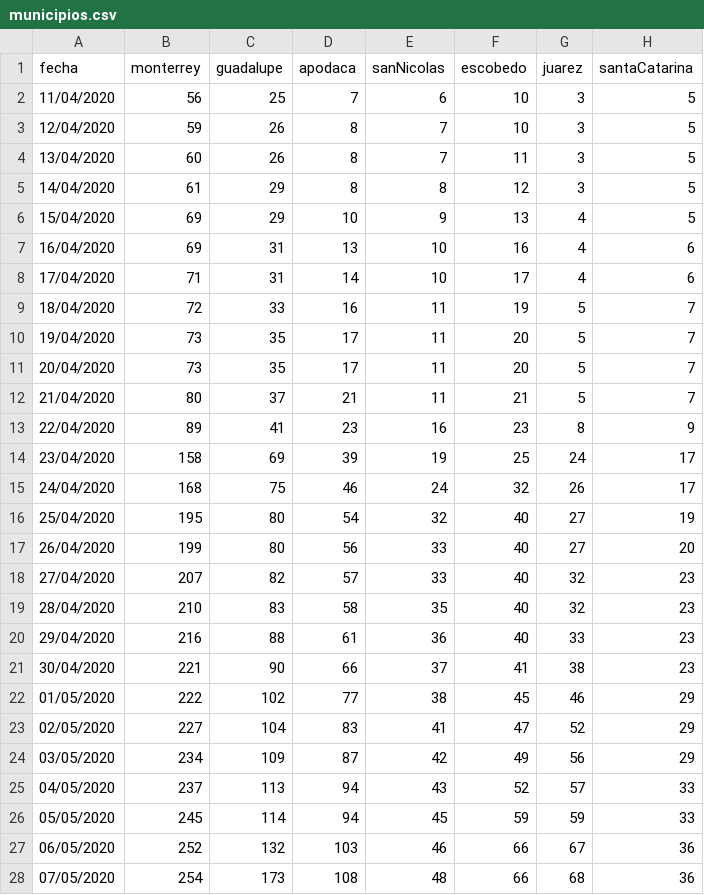
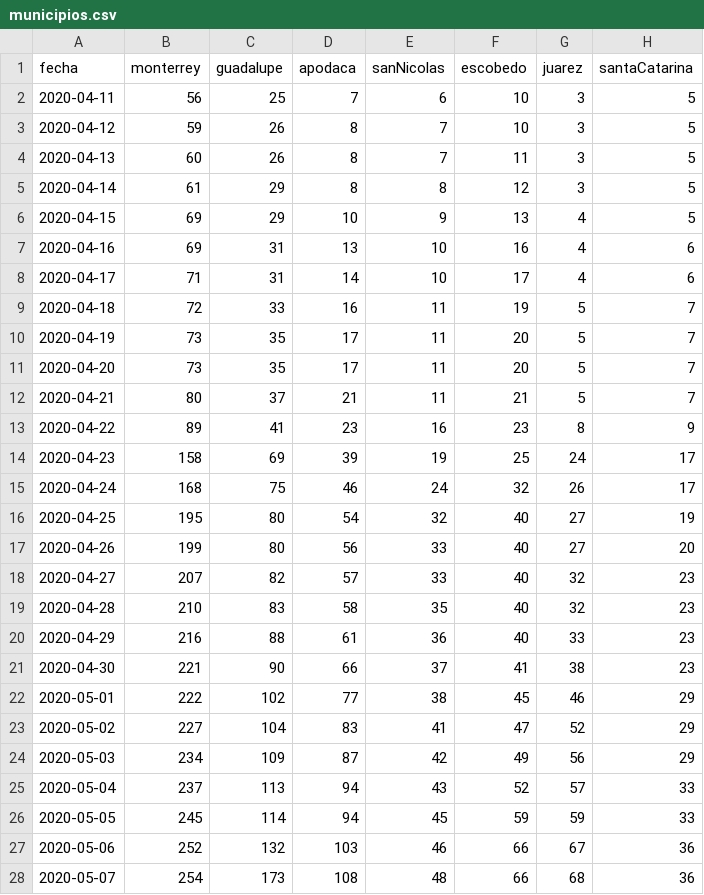
Before and after one commit to eduardosalaz/Covid19-NuevoLeon, a CSV file: municipios.csv, drawn as a sheet; only a part is shown; the diff covers the shown part only; the diff names each change by its address in the sheet, - before the commit and + after, or states it on an @@ line.

Commit message:
Update municipios.csv

```diff
--- a/municipios.csv
+++ b/municipios.csv
-A2 (fecha): 11/04/2020
+A2 (fecha): 2020-04-11
-A3 (fecha): 12/04/2020
+A3 (fecha): 2020-04-12
-A4 (fecha): 13/04/2020
+A4 (fecha): 2020-04-13
-A5 (fecha): 14/04/2020
+A5 (fecha): 2020-04-14
-A6 (fecha): 15/04/2020
+A6 (fecha): 2020-04-15
-A7 (fecha): 16/04/2020
+A7 (fecha): 2020-04-16
-A8 (fecha): 17/04/2020
+A8 (fecha): 2020-04-17
-A9 (fecha): 18/04/2020
+A9 (fecha): 2020-04-18
-A10 (fecha): 19/04/2020
+A10 (fecha): 2020-04-19
-A11 (fecha): 20/04/2020
+A11 (fecha): 2020-04-20
-A12 (fecha): 21/04/2020
+A12 (fecha): 2020-04-21
-A13 (fecha): 22/04/2020
+A13 (fecha): 2020-04-22
-A14 (fecha): 23/04/2020
+A14 (fecha): 2020-04-23
-A15 (fecha): 24/04/2020
+A15 (fecha): 2020-04-24
-A16 (fecha): 25/04/2020
+A16 (fecha): 2020-04-25
-A17 (fecha): 26/04/2020
+A17 (fecha): 2020-04-26
-A18 (fecha): 27/04/2020
+A18 (fecha): 2020-04-27
-A19 (fecha): 28/04/2020
+A19 (fecha): 2020-04-28
-A20 (fecha): 29/04/2020
+A20 (fecha): 2020-04-29
-A21 (fecha): 30/04/2020
+A21 (fecha): 2020-04-30
-A22 (fecha): 01/05/2020
+A22 (fecha): 2020-05-01
-A23 (fecha): 02/05/2020
+A23 (fecha): 2020-05-02
-A24 (fecha): 03/05/2020
+A24 (fecha): 2020-05-03
-A25 (fecha): 04/05/2020
+A25 (fecha): 2020-05-04
-A26 (fecha): 05/05/2020
+A26 (fecha): 2020-05-05
-A27 (fecha): 06/05/2020
+A27 (fecha): 2020-05-06
-A28 (fecha): 07/05/2020
+A28 (fecha): 2020-05-07
```
Also changed, not shown: 116 edited cells elsewhere in this file.
